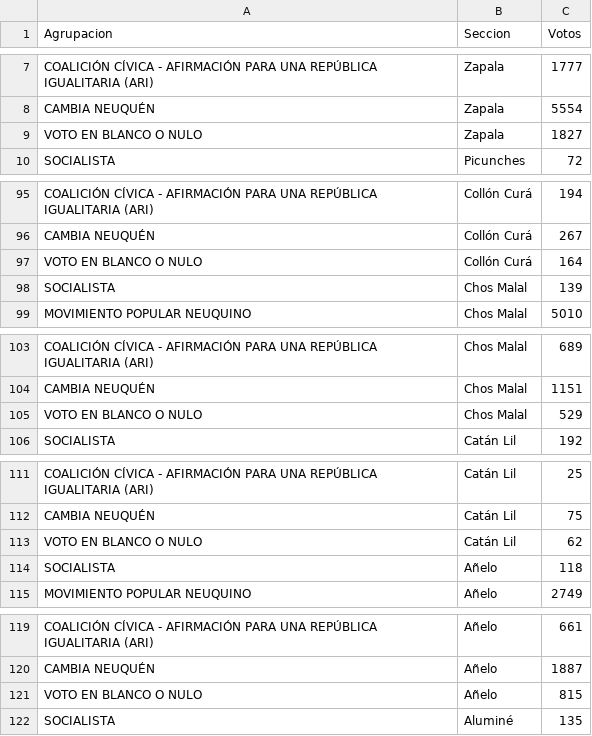
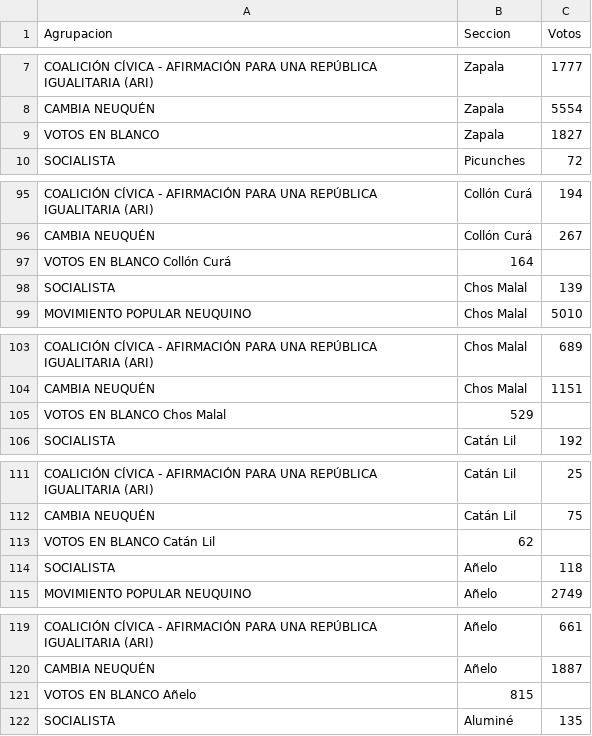
Before and after one commit to agusgonzalezc/infovis, a TSV file: final/datosneuquen.tsv, drawn as a sheet; only a part is shown, gaps mark what is left out; the diff covers the shown part only.

```diff
--- a/final/datosneuquen.tsv
+++ b/final/datosneuquen.tsv
@@ -8,3 +8,3 @@ COALICIÓN CÍVICA - AFIRMACIÓN PARA UNA REPÚBLICA IGUALITARIA (ARI)	Zapala	17
 CAMBIA NEUQUÉN	Zapala	5554
-VOTO EN BLANCO O NULO	Zapala	1827
+VOTOS EN BLANCO	Zapala	1827
 SOCIALISTA	Picunches	72
@@ -96,3 +96,3 @@ COALICIÓN CÍVICA - AFIRMACIÓN PARA UNA REPÚBLICA IGUALITARIA (ARI)	Collón C
 CAMBIA NEUQUÉN	Collón Curá	267
-VOTO EN BLANCO O NULO	Collón Curá	164
+VOTOS EN BLANCO Collón Curá	164
 SOCIALISTA	Chos Malal	139
@@ -104,3 +104,3 @@ COALICIÓN CÍVICA - AFIRMACIÓN PARA UNA REPÚBLICA IGUALITARIA (ARI)	Chos Mala
 CAMBIA NEUQUÉN	Chos Malal	1151
-VOTO EN BLANCO O NULO	Chos Malal	529
+VOTOS EN BLANCO Chos Malal	529
 SOCIALISTA	Catán Lil	192
@@ -112,3 +112,3 @@ COALICIÓN CÍVICA - AFIRMACIÓN PARA UNA REPÚBLICA IGUALITARIA (ARI)	Catán Li
 CAMBIA NEUQUÉN	Catán Lil	75
-VOTO EN BLANCO O NULO	Catán Lil	62
+VOTOS EN BLANCO Catán Lil	62
 SOCIALISTA	Añelo	118
@@ -120,3 +120,3 @@ COALICIÓN CÍVICA - AFIRMACIÓN PARA UNA REPÚBLICA IGUALITARIA (ARI)	Añelo	66
 CAMBIA NEUQUÉN	Añelo	1887
-VOTO EN BLANCO O NULO	Añelo	815
+VOTOS EN BLANCO Añelo	815
 SOCIALISTA	Aluminé	135
```
Also changed, not shown: 11 added rows, 11 removed rows and 1 edited cell elsewhere in this file.
